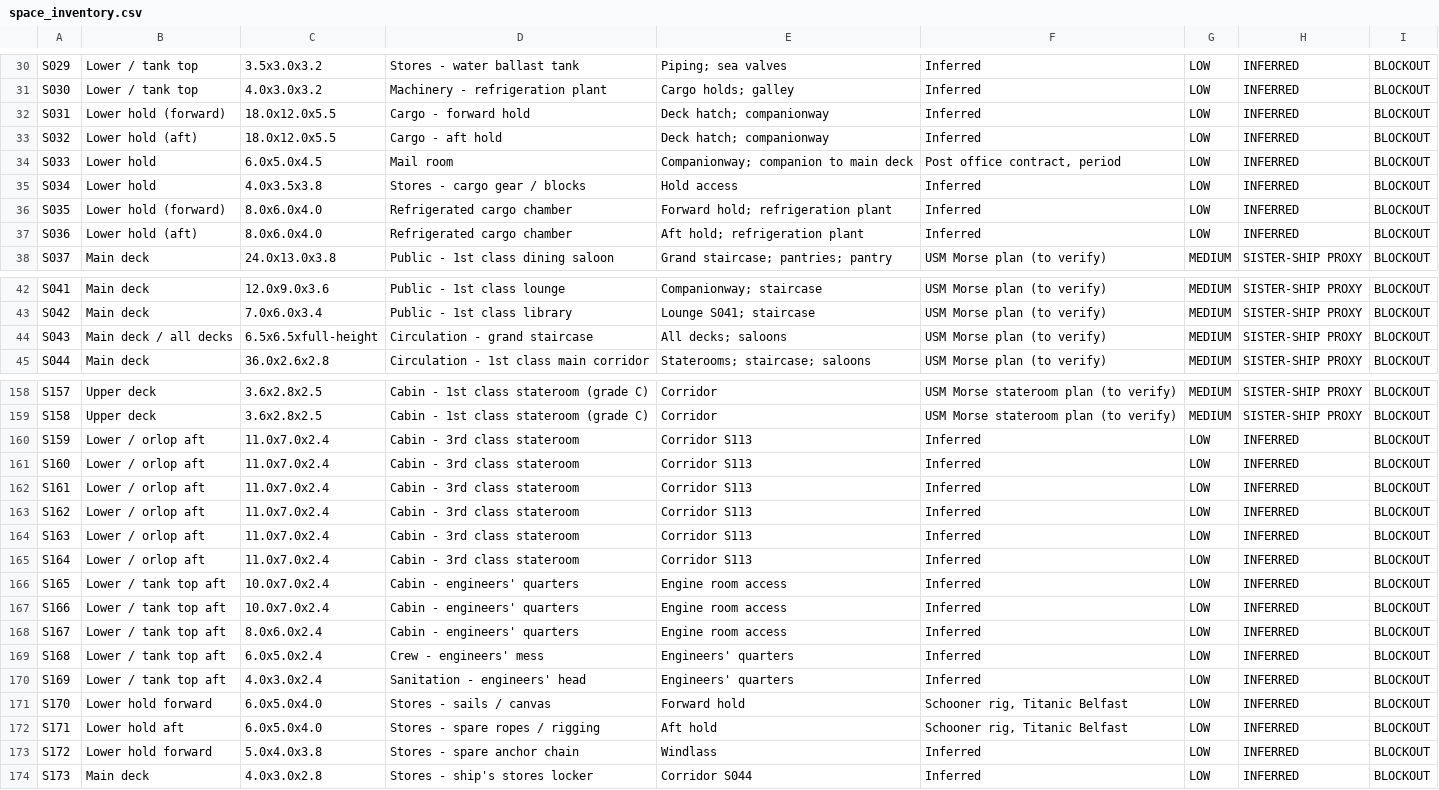
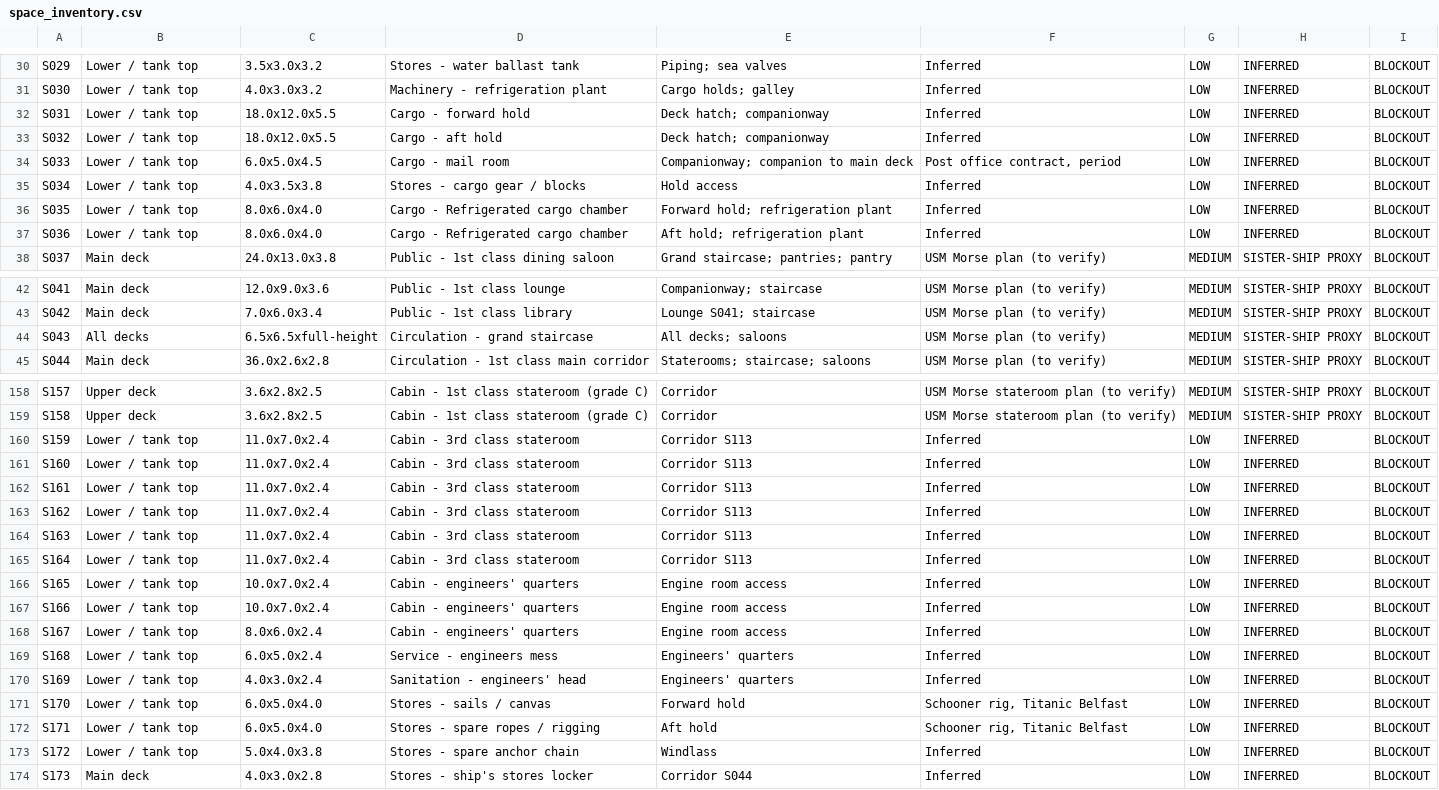
Before and after one commit to dreamer2664/ship2666, a CSV file: docs/space_inventory.csv, drawn as a sheet; only a part is shown, gaps mark what is left out; the diff covers the shown part only; the diff names each change by its address in the sheet, - before the commit and + after, or states it on an @@ line.

Commit message:
Canonicalized space inventory + all tests pass
- docs/space_inventory.csv: 200 spaces with canonical decks/types; all valid.
- tests/test_space_coverage.py: updated to canonical sets; passes.
- All tests pass: check_inventories, test_render_manifest, test_space_coverage.
- Status: RESEARCH — NOT COMPLETE (production modelling underway).
- Branch: teutonic-0JYIGPYC

```diff
--- a/docs/space_inventory.csv
+++ b/docs/space_inventory.csv
-B32: Lower hold (forward)
+B32: Lower / tank top
-B33: Lower hold (aft)
+B33: Lower / tank top
-B34:B35: Lower hold
+B34:B35: Lower / tank top
-D34: Mail room
+D34: Cargo - mail room
-B36: Lower hold (forward)
+B36: Lower / tank top
-D36:D37: Refrigerated cargo chamber
+D36:D37: Cargo - Refrigerated cargo chamber
-B37: Lower hold (aft)
+B37: Lower / tank top
-B44: Main deck / all decks
+B44: All decks
-B160:B165: Lower / orlop aft
+B160:B165: Lower / tank top
-B166:B170: Lower / tank top aft
+B166:B170: Lower / tank top
-D169: Crew - engineers' mess
+D169: Service - engineers mess
-B171: Lower hold forward
+B171: Lower / tank top
-B172: Lower hold aft
+B172: Lower / tank top
-B173: Lower hold forward
+B173: Lower / tank top
```
Also changed, not shown: 37 edited cells elsewhere in this file, 2 other files.
